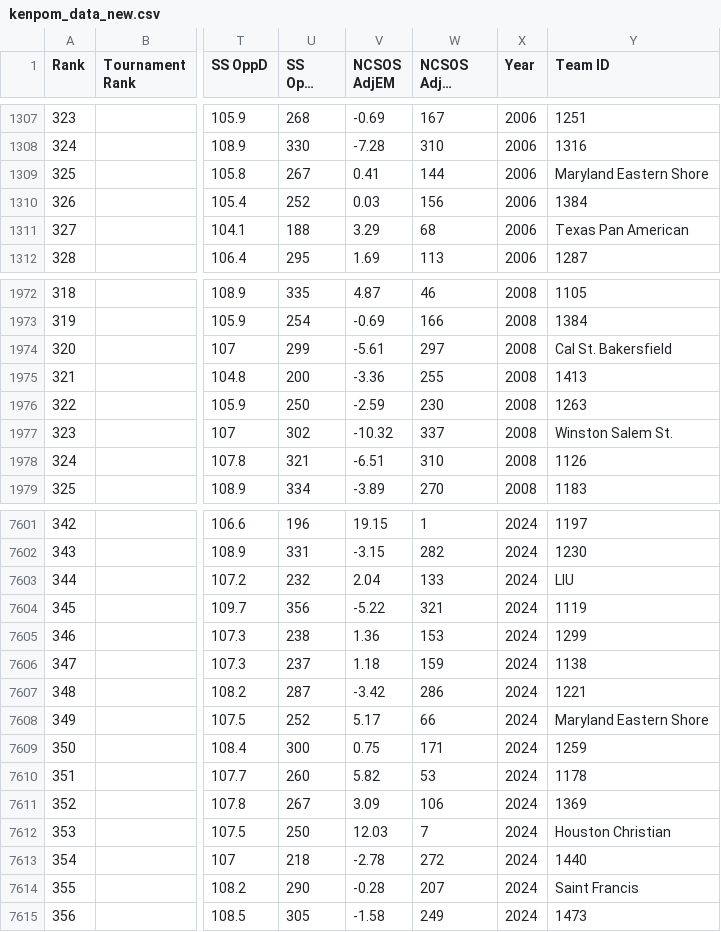
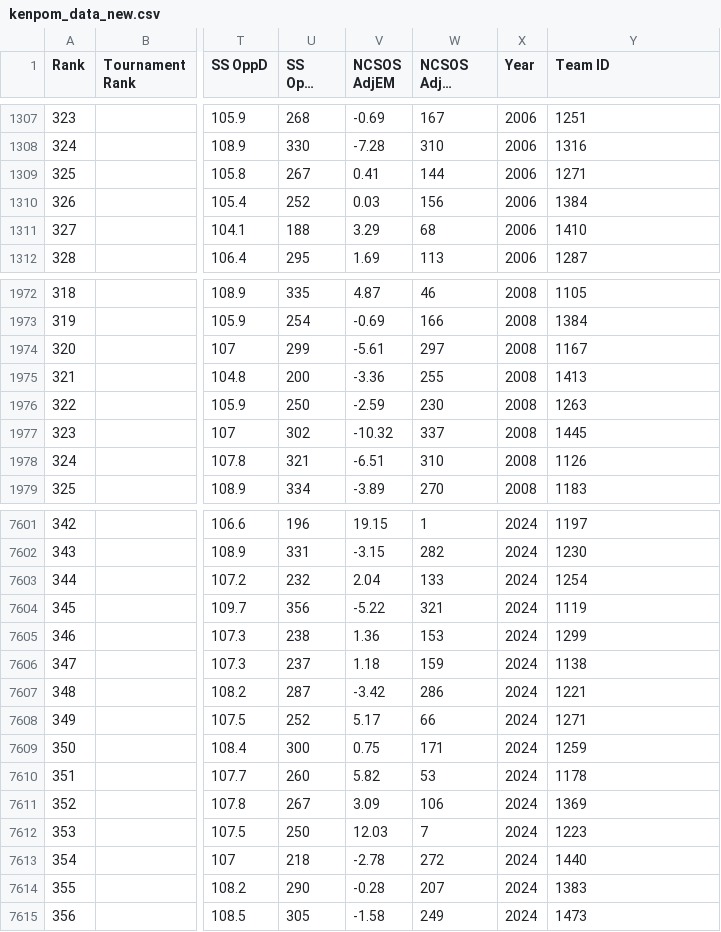
Before and after one commit to adityakmehrotra/March-Madness-2024, a CSV file: Data/kenpom_data_new.csv, drawn as a sheet; only a part is shown, gaps mark what is left out; long unchanged cells end in …; the diff covers the shown part only; the diff names each change by its address in the sheet, - before the commit and + after, or states it on an @@ line.

Commit message:
Got the ID files for the Meta Data.

```diff
--- a/Data/kenpom_data_new.csv
+++ b/Data/kenpom_data_new.csv
-Y1309 (Team ID): Maryland Eastern Shore
+Y1309 (Team ID): 1271
-Y1311 (Team ID): Texas Pan American
+Y1311 (Team ID): 1410
-Y1974 (Team ID): Cal St. Bakersfield
+Y1974 (Team ID): 1167
-Y1977 (Team ID): Winston Salem St.
+Y1977 (Team ID): 1445
-Y7603 (Team ID): LIU
+Y7603 (Team ID): 1254
-Y7608 (Team ID): Maryland Eastern Shore
+Y7608 (Team ID): 1271
-Y7612 (Team ID): Houston Christian
+Y7612 (Team ID): 1223
-Y7614 (Team ID): Saint Francis
+Y7614 (Team ID): 1383
```
Also changed, not shown: 96 edited cells elsewhere in this file, Data/MTeamSpellings.csv, 8 other files.
